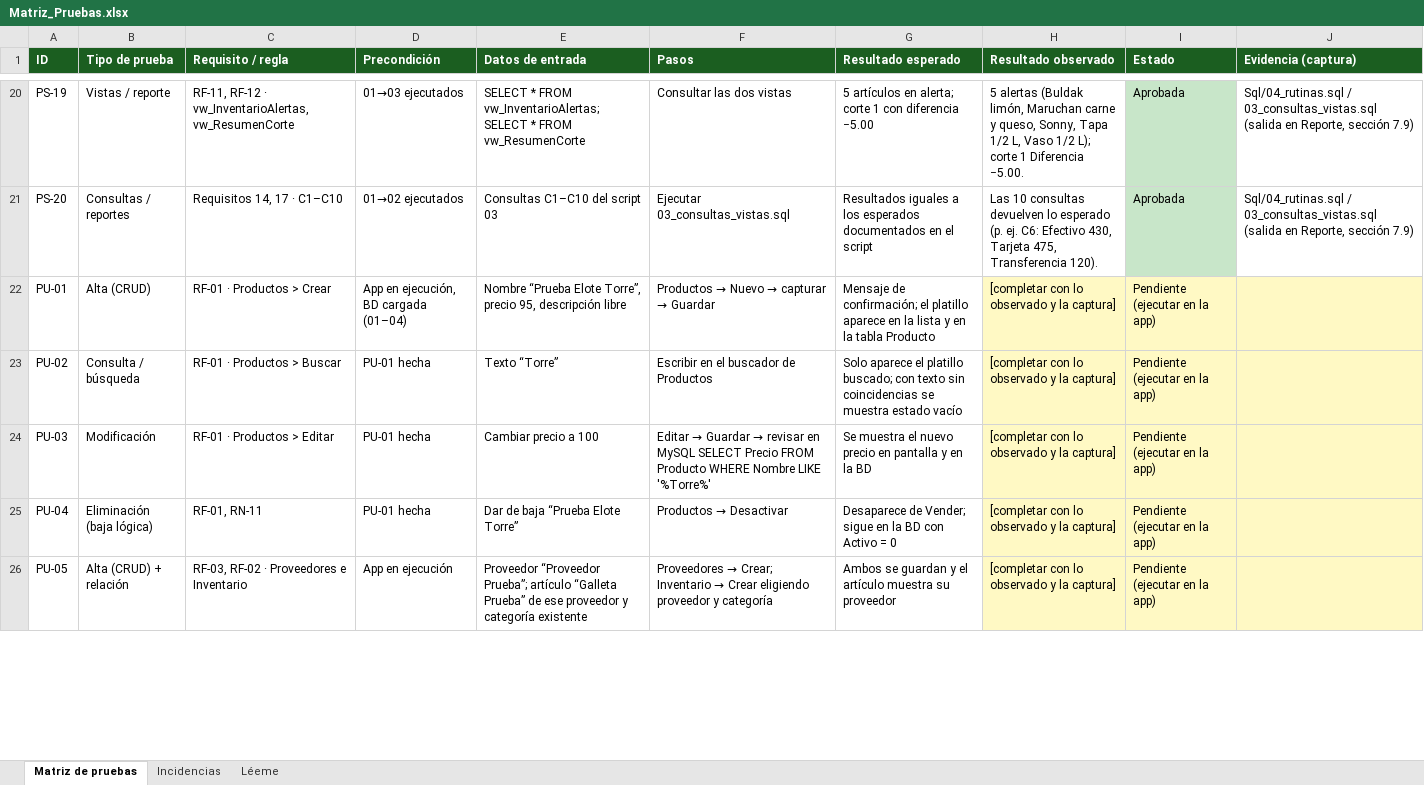
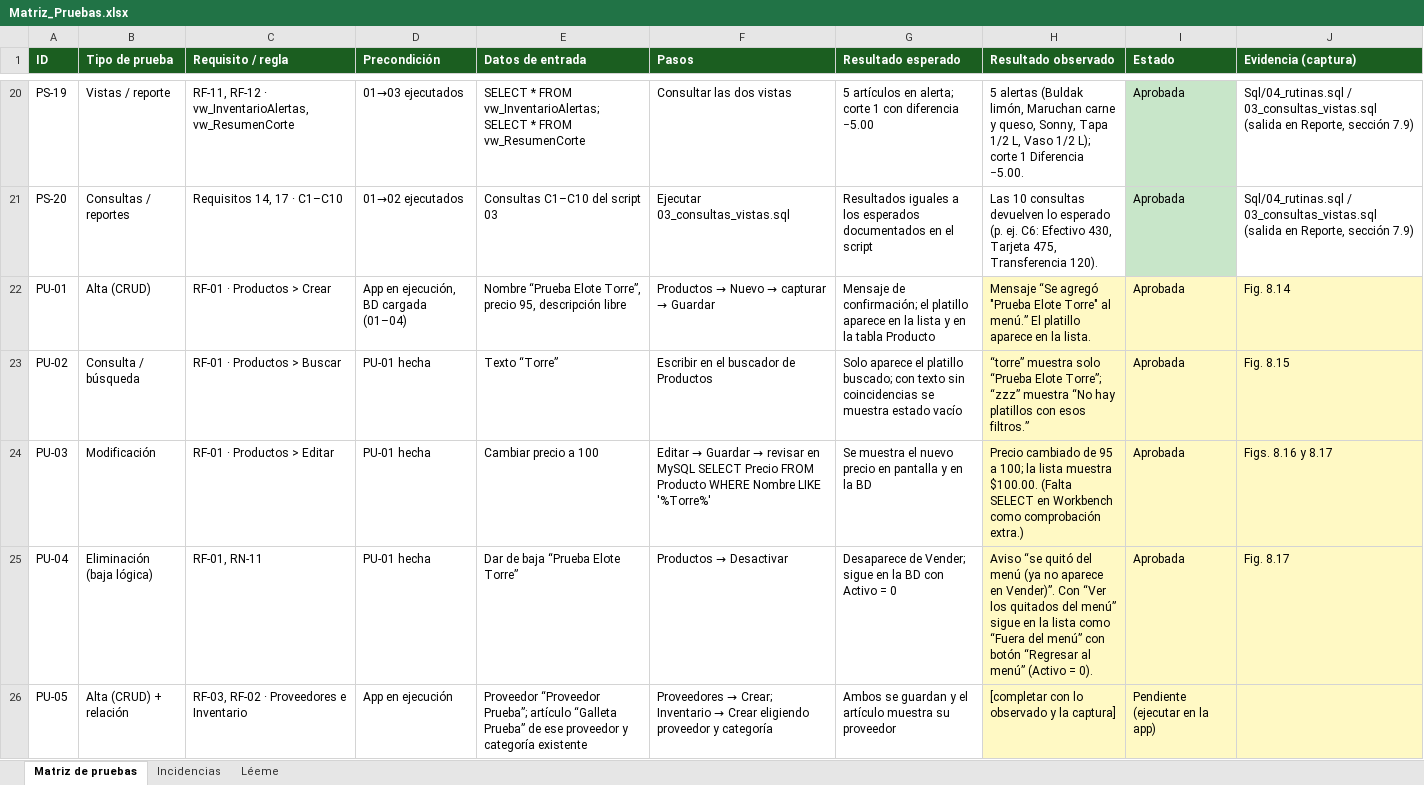
Before and after one commit to menaxmn/MaizitosBaja, an Excel workbook: Pruebas/Matriz_Pruebas.xlsx, sheet Matriz de pruebas, drawn as a sheet; only a part is shown, gaps mark what is left out; values as stored, in another font and other column widths than the file's, no borders; the diff covers the shown part only; the diff names each change by its address in the sheet, - before the commit and + after, or states it on an @@ line.

```diff
--- a/Pruebas/Matriz_Pruebas.xlsx (sheet Matriz de pruebas)
+++ b/Pruebas/Matriz_Pruebas.xlsx (sheet Matriz de pruebas)
-H22 (Resultado observado): [completar con lo observado y la captura]
+H22 (Resultado observado): Mensaje “Se agregó "Prueba Elote Torre" al menú.” El platillo aparece en la lista.
-I22:I25 (Estado): Pendiente (ejecutar en la app)
+I22:I25 (Estado): Aprobada
-J22 (Evidencia (captura)): (empty)
+J22 (Evidencia (captura)): Fig. 8.14
-H23 (Resultado observado): [completar con lo observado y la captura]
+H23 (Resultado observado): “torre” muestra solo “Prueba Elote Torre”; “zzz” muestra “No hay platillos con esos filtros.”
-J23 (Evidencia (captura)): (empty)
+J23 (Evidencia (captura)): Fig. 8.15
-H24 (Resultado observado): [completar con lo observado y la captura]
+H24 (Resultado observado): Precio cambiado de 95 a 100; la lista muestra $100.00. (Falta SELECT en Workbench como comprobación extra.)
-J24 (Evidencia (captura)): (empty)
+J24 (Evidencia (captura)): Figs. 8.16 y 8.17
-H25 (Resultado observado): [completar con lo observado y la captura]
+H25 (Resultado observado): Aviso “se quitó del menú (ya no aparece en Vender)”. Con “Ver los quitados del menú” sigue en la lista como “Fuera del menú” con botón “Regresar al menú” (Activo = 0).
-J25 (Evidencia (captura)): (empty)
+J25 (Evidencia (captura)): Fig. 8.17
```
Also changed, not shown: 21 edited cells elsewhere in this sheet, sheet Incidencias.
